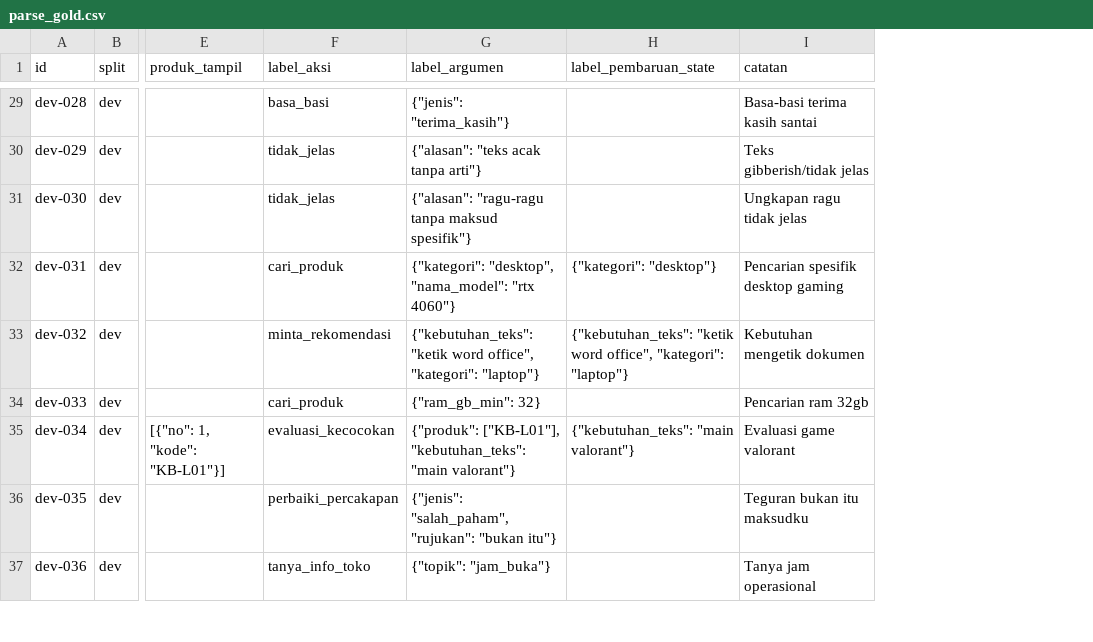
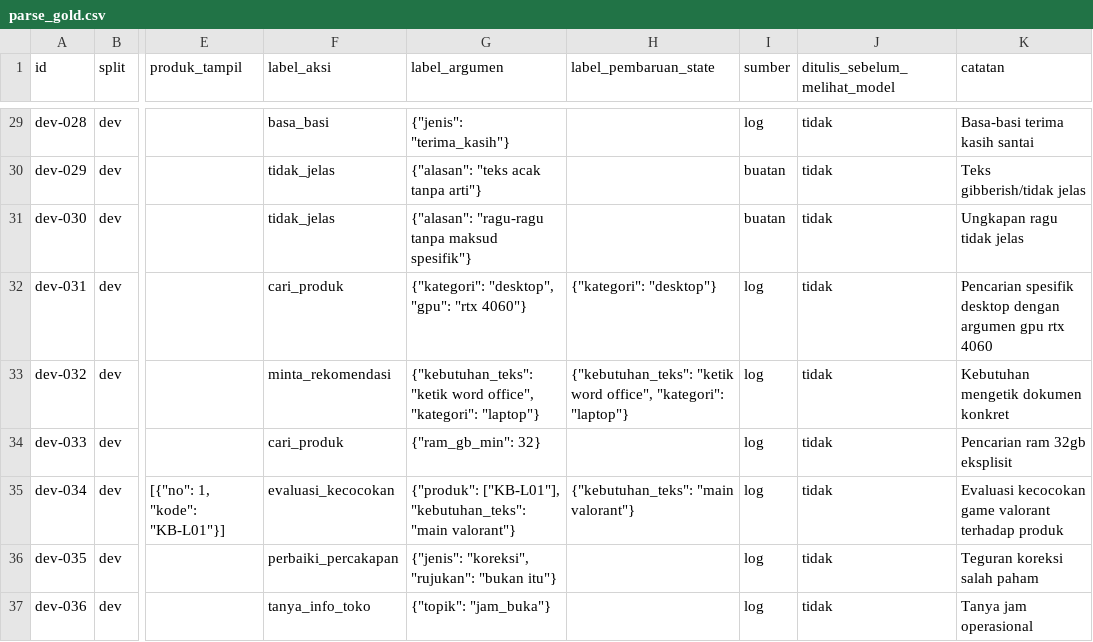
Before and after one commit to rachmadi/rein-komputer-cs, a CSV file: eval/parse_gold.csv, drawn as a sheet; only a part is shown, gaps mark what is left out; addresses are those after the commit; the diff covers the shown part only; the diff names each change by its address in the sheet, - before the commit and + after, or states it on an @@ line.

Commit message:
feat(fase-1): freeze prompt, strict closed enums, tanya_spesifikasi action, and gold dataset with metadata

```diff
--- a/eval/parse_gold.csv
+++ b/eval/parse_gold.csv
+column I (sumber), rows 29-37: log | buatan | buatan | log | log | log | log | log | log
+column J (ditulis_sebelum_melihat_model), rows 29-37: all tidak
-G32 (label_argumen): {"kategori": "desktop", "nama_model": "rtx 4060"}
+G32 (label_argumen): {"kategori": "desktop", "gpu": "rtx 4060"}
-K32 (catatan): Pencarian spesifik desktop gaming
+K32 (catatan): Pencarian spesifik desktop dengan argumen gpu rtx 4060
-K33 (catatan): Kebutuhan mengetik dokumen
+K33 (catatan): Kebutuhan mengetik dokumen konkret
-K34 (catatan): Pencarian ram 32gb
+K34 (catatan): Pencarian ram 32gb eksplisit
-K35 (catatan): Evaluasi game valorant
+K35 (catatan): Evaluasi kecocokan game valorant terhadap produk
-G36 (label_argumen): {"jenis": "salah_paham", "rujukan": "bukan…
+G36 (label_argumen): {"jenis": "koreksi", "rujukan": "bukan…
-K36 (catatan): Teguran bukan itu maksudku
+K36 (catatan): Teguran koreksi salah paham
```
Also changed, not shown: 112 edited cells elsewhere in this file, 6 other files.
